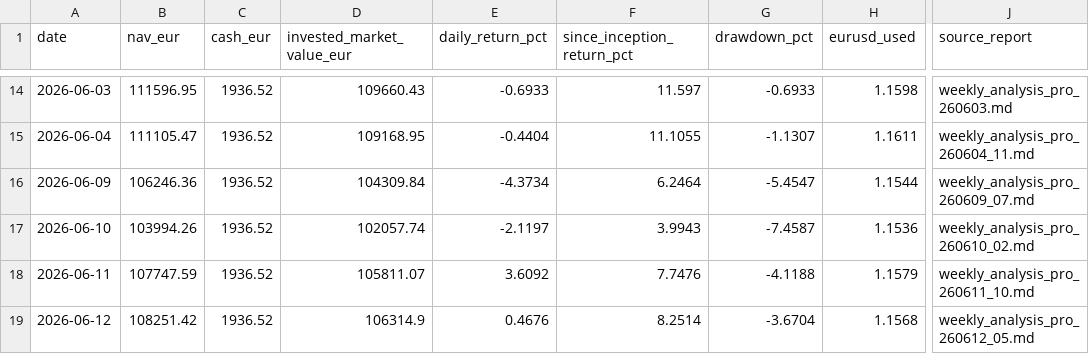
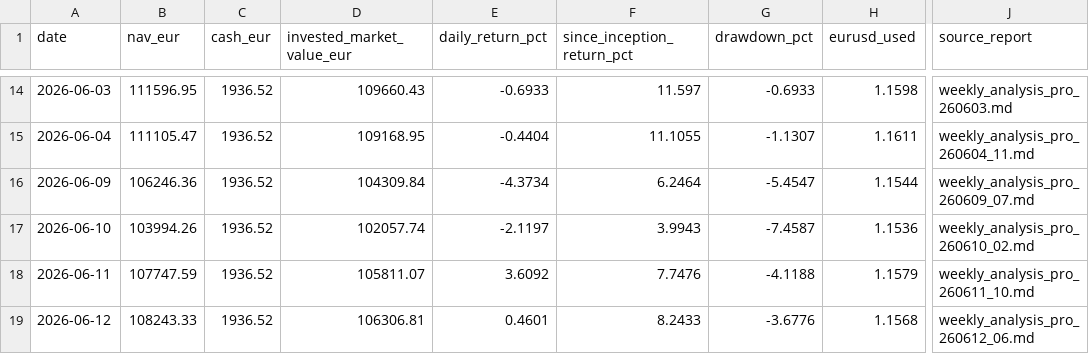
Before and after one commit to market-predictions/weekly-etf, a CSV file: output/etf_valuation_history.csv, drawn as a sheet; only a part is shown, gaps mark what is left out; the diff names each change by its address in the sheet, - before the commit and + after, or states it on an @@ line.

```diff
--- a/output/etf_valuation_history.csv
+++ b/output/etf_valuation_history.csv
-B19 (nav_eur): 108251.42
+B19 (nav_eur): 108243.33
-D19 (invested_market_value_eur): 106314.9
+D19 (invested_market_value_eur): 106306.81
-E19 (daily_return_pct): 0.4676
+E19 (daily_return_pct): 0.4601
-F19 (since_inception_return_pct): 8.2514
+F19 (since_inception_return_pct): 8.2433
-G19 (drawdown_pct): -3.6704
+G19 (drawdown_pct): -3.6776
-J19 (source_report): weekly_analysis_pro_260612_05.md
+J19 (source_report): weekly_analysis_pro_260612_06.md
```
Also changed, not shown: 27 other files.
